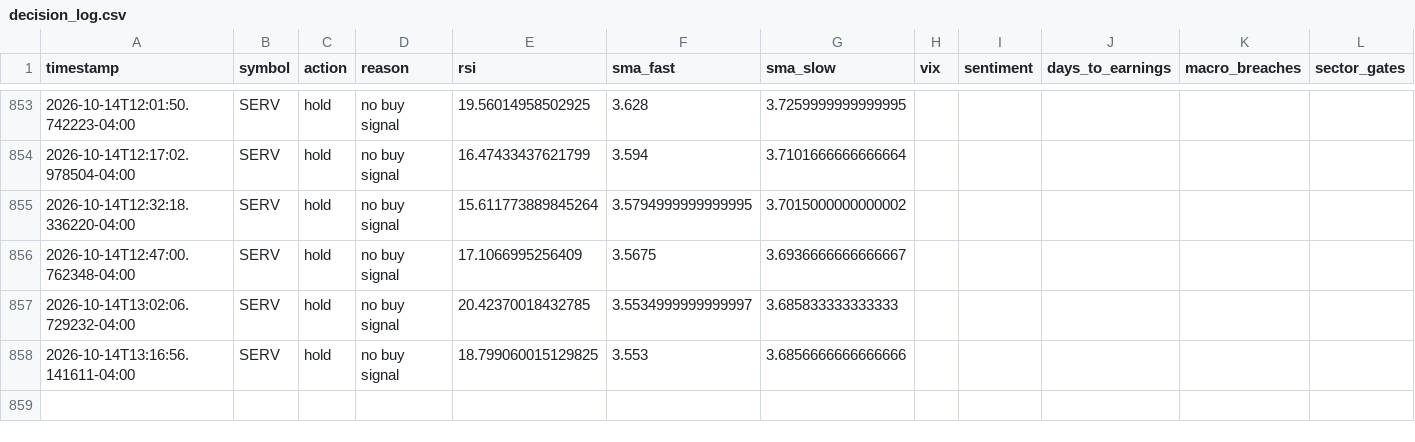
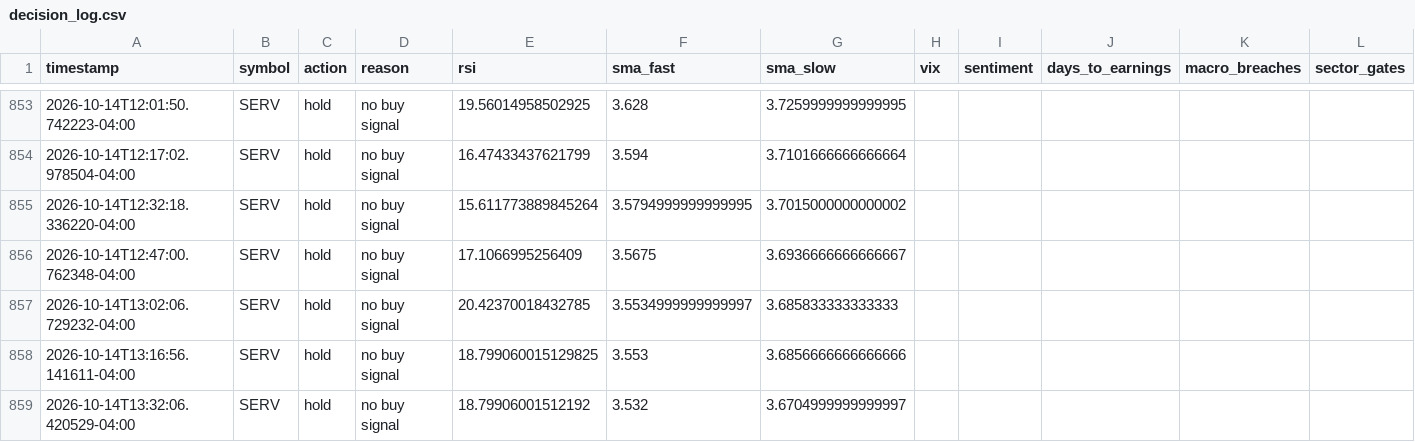
Before and after one commit to SinbadTheExplorer/graywind, a CSV file: state/small/decision_log.csv, drawn as a sheet; only a part is shown, gaps mark what is left out.

```diff
--- a/state/small/decision_log.csv
+++ b/state/small/decision_log.csv
@@ -858 +858,2 @@ timestamp,symbol,action,reason,rsi,sma_fast,sma_slow,vix,sentiment,days_to_earni
 2026-10-14T13:16:56.141611-04:00,SERV,hold,no buy signal,18.799060015129825,3.553,3.6856666666666666,,,,,
+2026-10-14T13:32:06.420529-04:00,SERV,hold,no buy signal,18.79906001512192,3.532,3.6704999999999997,,,,,
```
Also changed, not shown: dashboard-data/small/equity_curve.csv, dashboard-data/small/status.csv, 1 other file.
